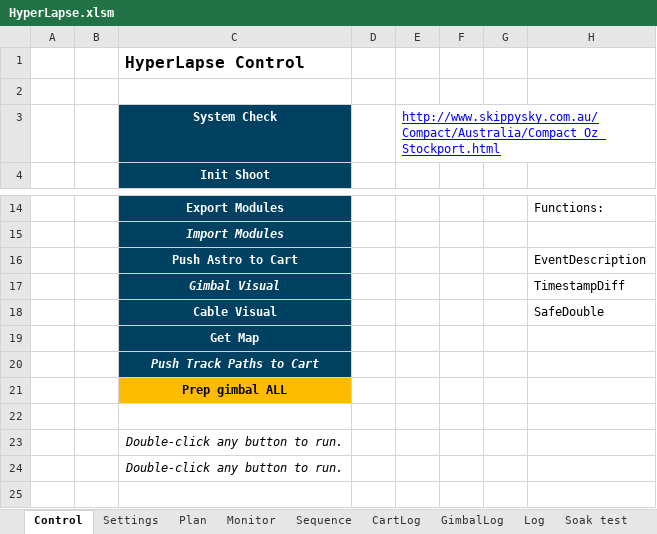
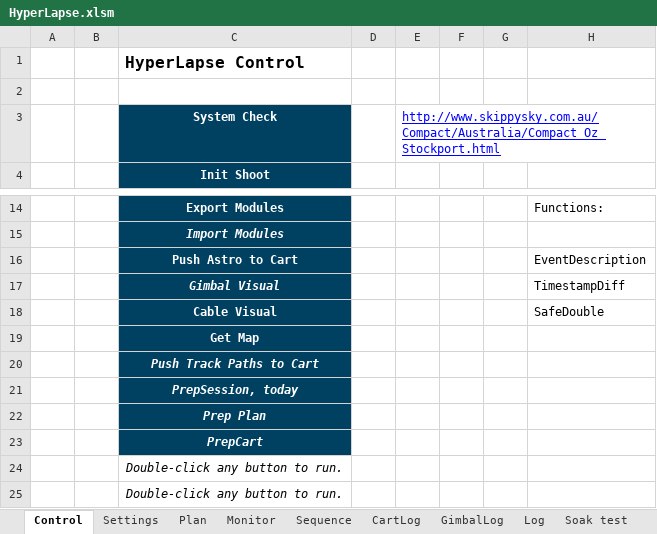
Before and after one commit to mwindley/HyperLapse-Excel, an Excel workbook: HyperLapse.xlsm, sheet Control, drawn as a sheet; only a part is shown, gaps mark what is left out; values as stored, in another font and other column widths than the file's, no borders; rows hold the shown columns only; the diff names each change by its address in the sheet, - before the commit and + after, or states it on an @@ line.

Commit message:
Day 32: GC tracking end-to-end + recon import + prep buttons. AstroPush: true-UTC time base (LocalUtcOffsetMs/NowUTCEpochMs) + SetRealtimeAnchor, GC-arc MW window, alt>70 zenith-band yaw ease (replaces pitch>80 freeze), version tag. Astro: GC rise/transit/set solver (UpdateGCTimes). Gimbal/GimbalLogPuller: rich 11-field gimbal log import to Plan AE-AO. GimbalPrep: PrepSession/BuildPlan/PushToCart. Workfront notes: zenith yaw ease, track cubic in chart/cablestrip; YAW runaway protection report

```diff
--- a/HyperLapse.xlsm (sheet Control)
+++ b/HyperLapse.xlsm (sheet Control)
-C21 (Init Shoot): Prep gimbal ALL
+C21 (Init Shoot): PrepSession, today
@@ C21 fill: #FFBB00 → #004061, italic: off → on, text colour: black → #FFFFFF @@
-C22 (Init Shoot): (empty)
+C22 (Init Shoot): Prep Plan
-C22 fill: none
+C22 fill: #004061
+row 23:  |  | PrepCart
```
Also changed, not shown: sheet Log, sheet Plan, sheet GimbalLog, sheet GimbalViz, sheet Settings, sheet Monitor, charts or pictures, 25 other files.
